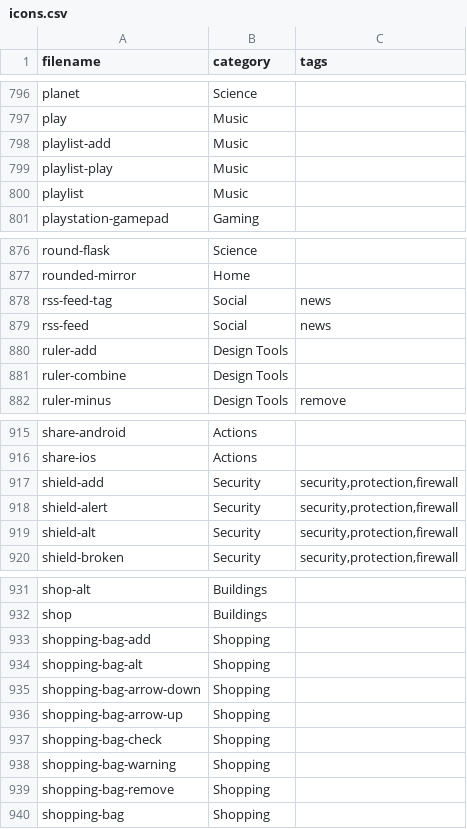
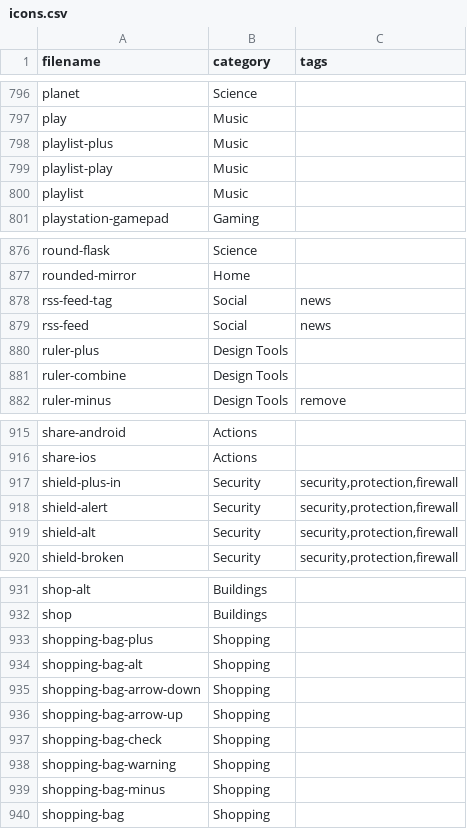
Before and after one commit to iconoir-icons/iconoir, a CSV file: iconoir.com/icons.csv, drawn as a sheet; only a part is shown, gaps mark what is left out; the diff covers the shown part only.

```diff
--- a/iconoir.com/icons.csv
+++ b/iconoir.com/icons.csv
@@ -797,3 +797,3 @@ filename,category,tags
 "play","Music",
-"playlist-add","Music",
+"playlist-plus","Music",
 "playlist-play","Music",
@@ -879,3 +879,3 @@ filename,category,tags
 "rss-feed","Social","news",
-"ruler-add","Design Tools",
+"ruler-plus","Design Tools",
 "ruler-combine","Design Tools",
@@ -916,3 +916,3 @@ filename,category,tags
 "share-ios","Actions",
-"shield-add","Security","security,protection,firewall",
+"shield-plus-in","Security","security,protection,firewall",
 "shield-alert","Security","security,protection,firewall",
@@ -932,3 +932,3 @@ filename,category,tags
 "shop","Buildings",
-"shopping-bag-add","Shopping",
+"shopping-bag-plus","Shopping",
 "shopping-bag-alt","Shopping",
@@ -938,3 +938,3 @@ filename,category,tags
 "shopping-bag-warning","Shopping",
-"shopping-bag-remove","Shopping",
+"shopping-bag-minus","Shopping",
 "shopping-bag","Shopping",
```
Also changed, not shown: 21 edited cells elsewhere in this file, 26 other files.
